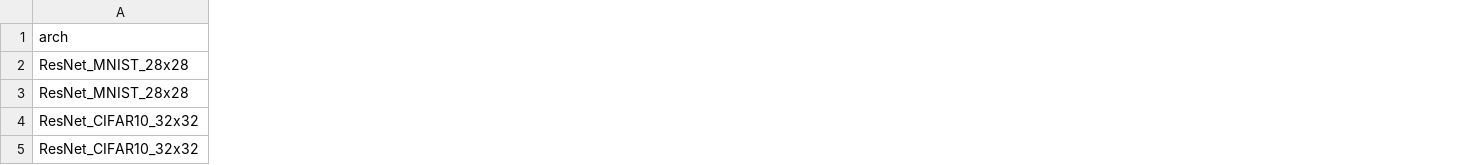
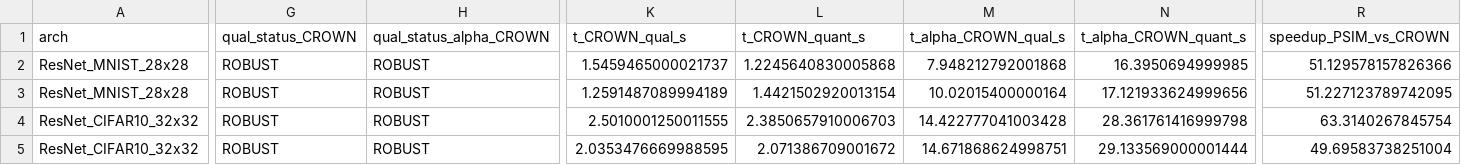
Before and after one commit to V2A2/StarV, a CSV file: artifacts/CAV2027_Approx_ProbStar/results/suite4_resnet_vit_benchmarks.csv, drawn as a sheet; only a part is shown, gaps mark what is left out; the diff covers the shown part only; the diff names each change by its address in the sheet, - before the commit and + after, or states it on an @@ line.

Commit message:
Add CROWN/alpha-CROWN/alpha,beta-CROWN verifier and compare across all CAV2027 vision benchmarks

```diff
--- a/artifacts/CAV2027_Approx_ProbStar/results/suite4_resnet_vit_benchmarks.csv
+++ b/artifacts/CAV2027_Approx_ProbStar/results/suite4_resnet_vit_benchmarks.csv
+column G (qual_status_CROWN), rows 2-5: all ROBUST
+column H (qual_status_alpha_CROWN), rows 2-5: all ROBUST
+column K (t_CROWN_qual_s), rows 2-5: 1.5459465000021737 | 1.2591487089994189 | 2.5010001250011555 | 2.0353476669988595
+column L (t_CROWN_quant_s), rows 2-5: 1.2245640830005868 | 1.4421502920013154 | 2.3850657910006703 | 2.071386709001672
+column M (t_alpha_CROWN_qual_s), rows 2-5: 7.948212792001868 | 10.02015400000164 | 14.422777041003428 | 14.671868624998751
+column N (t_alpha_CROWN_quant_s), rows 2-5: 16.3950694999985 | 17.121933624999656 | 28.361761416999798 | 29.133569000001444
+column R (speedup_PSIM_vs_CROWN), rows 2-5: 51.129578157826366 | 51.227123789742095 | 63.3140267845754 | 49.69583738251004
```
Also changed, not shown: 6 added columns and 40 edited cells elsewhere in this file, artifacts/CAV2027_Approx_ProbStar/results/suite1_exact_vs_approx.csv, artifacts/CAV2027_Approx_ProbStar/results/suite2_cnn_benchmarks.csv, 16 other files.
